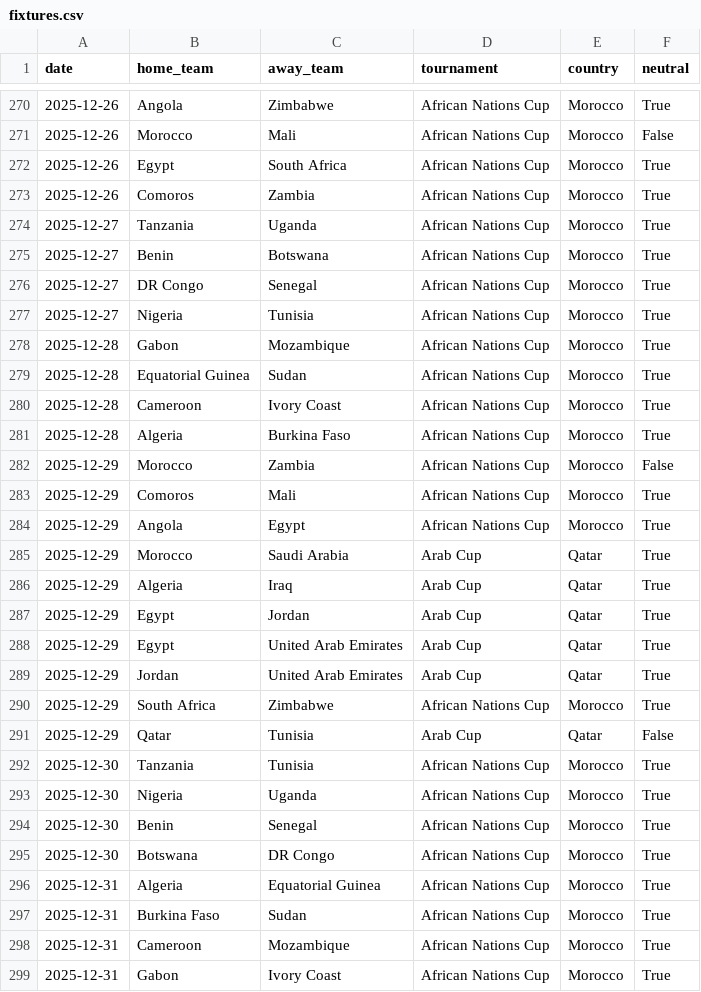
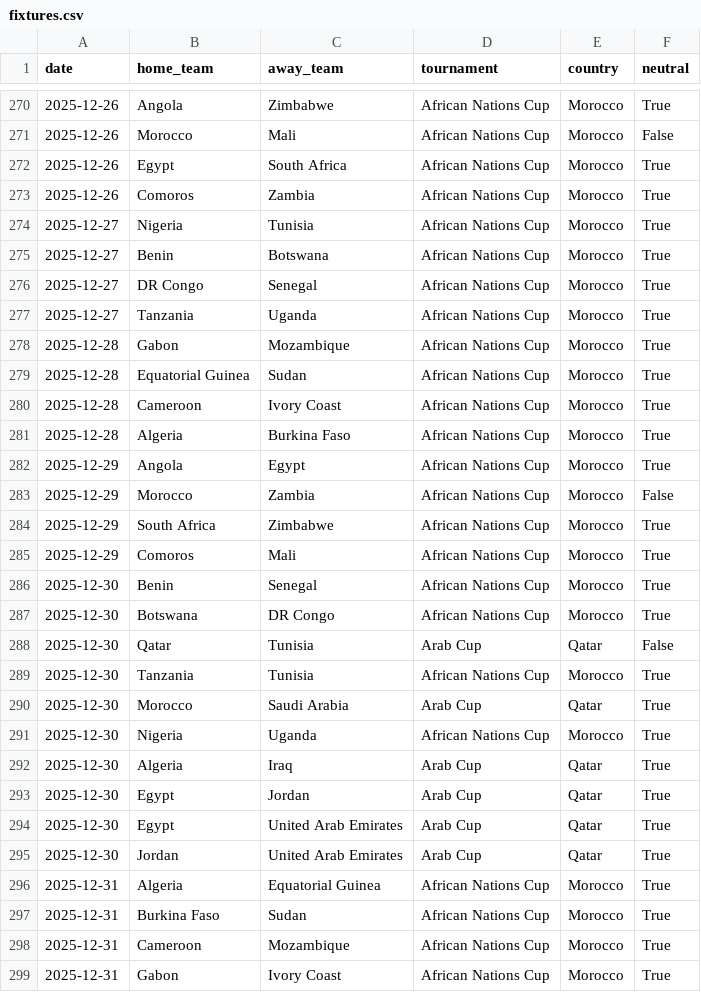
Before and after one commit to 16bravo/MatchOracle, a CSV file: data/source/fixtures.csv, drawn as a sheet; only a part is shown, gaps mark what is left out; the diff covers the shown part only.

Commit message:
Update data/source/

```diff
--- a/data/source/fixtures.csv
+++ b/data/source/fixtures.csv
@@ -273,6 +273,6 @@ date,home_team,away_team,tournament,country,neutral
 2025-12-26,Comoros,Zambia,African Nations Cup,Morocco,True
-2025-12-27,Tanzania,Uganda,African Nations Cup,Morocco,True
+2025-12-27,Nigeria,Tunisia,African Nations Cup,Morocco,True
 2025-12-27,Benin,Botswana,African Nations Cup,Morocco,True
 2025-12-27,DR Congo,Senegal,African Nations Cup,Morocco,True
-2025-12-27,Nigeria,Tunisia,African Nations Cup,Morocco,True
+2025-12-27,Tanzania,Uganda,African Nations Cup,Morocco,True
 2025-12-28,Gabon,Mozambique,African Nations Cup,Morocco,True
@@ -281,16 +281,16 @@ date,home_team,away_team,tournament,country,neutral
 2025-12-28,Algeria,Burkina Faso,African Nations Cup,Morocco,True
+2025-12-29,Angola,Egypt,African Nations Cup,Morocco,True
 2025-12-29,Morocco,Zambia,African Nations Cup,Morocco,False
+2025-12-29,South Africa,Zimbabwe,African Nations Cup,Morocco,True
 2025-12-29,Comoros,Mali,African Nations Cup,Morocco,True
-2025-12-29,Angola,Egypt,African Nations Cup,Morocco,True
-2025-12-29,Morocco,Saudi Arabia,Arab Cup,Qatar,True
-2025-12-29,Algeria,Iraq,Arab Cup,Qatar,True
-2025-12-29,Egypt,Jordan,Arab Cup,Qatar,True
-2025-12-29,Egypt,United Arab Emirates,Arab Cup,Qatar,True
-2025-12-29,Jordan,United Arab Emirates,Arab Cup,Qatar,True
-2025-12-29,South Africa,Zimbabwe,African Nations Cup,Morocco,True
-2025-12-29,Qatar,Tunisia,Arab Cup,Qatar,False
-2025-12-30,Tanzania,Tunisia,African Nations Cup,Morocco,True
-2025-12-30,Nigeria,Uganda,African Nations Cup,Morocco,True
 2025-12-30,Benin,Senegal,African Nations Cup,Morocco,True
 2025-12-30,Botswana,DR Congo,African Nations Cup,Morocco,True
+2025-12-30,Qatar,Tunisia,Arab Cup,Qatar,False
+2025-12-30,Tanzania,Tunisia,African Nations Cup,Morocco,True
+2025-12-30,Morocco,Saudi Arabia,Arab Cup,Qatar,True
+2025-12-30,Nigeria,Uganda,African Nations Cup,Morocco,True
+2025-12-30,Algeria,Iraq,Arab Cup,Qatar,True
+2025-12-30,Egypt,Jordan,Arab Cup,Qatar,True
+2025-12-30,Egypt,United Arab Emirates,Arab Cup,Qatar,True
+2025-12-30,Jordan,United Arab Emirates,Arab Cup,Qatar,True
 2025-12-31,Algeria,Equatorial Guinea,African Nations Cup,Morocco,True
```
Also changed, not shown: 3 moved rows and 10 edited cells elsewhere in this file.
